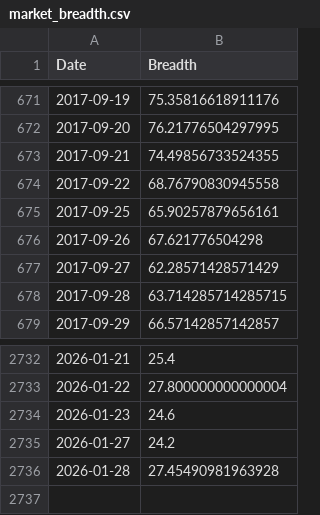
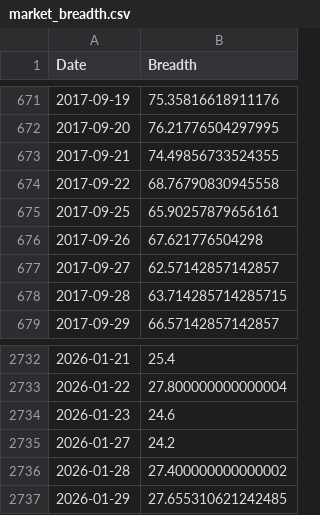
Before and after one commit to sumeet0077/Nifty-Dashboard, a CSV file: market_breadth.csv, drawn as a sheet; only a part is shown, gaps mark what is left out.

```diff
--- a/market_breadth.csv
+++ b/market_breadth.csv
@@ -676,3 +676,3 @@ Date,Breadth
 2017-09-26,67.621776504298
-2017-09-27,62.28571428571429
+2017-09-27,62.57142857142857
 2017-09-28,63.714285714285715
@@ -2735,2 +2735,3 @@ Date,Breadth
 2026-01-27,24.2
-2026-01-28,27.45490981963928
+2026-01-28,27.400000000000002
+2026-01-29,27.655310621242485
```
